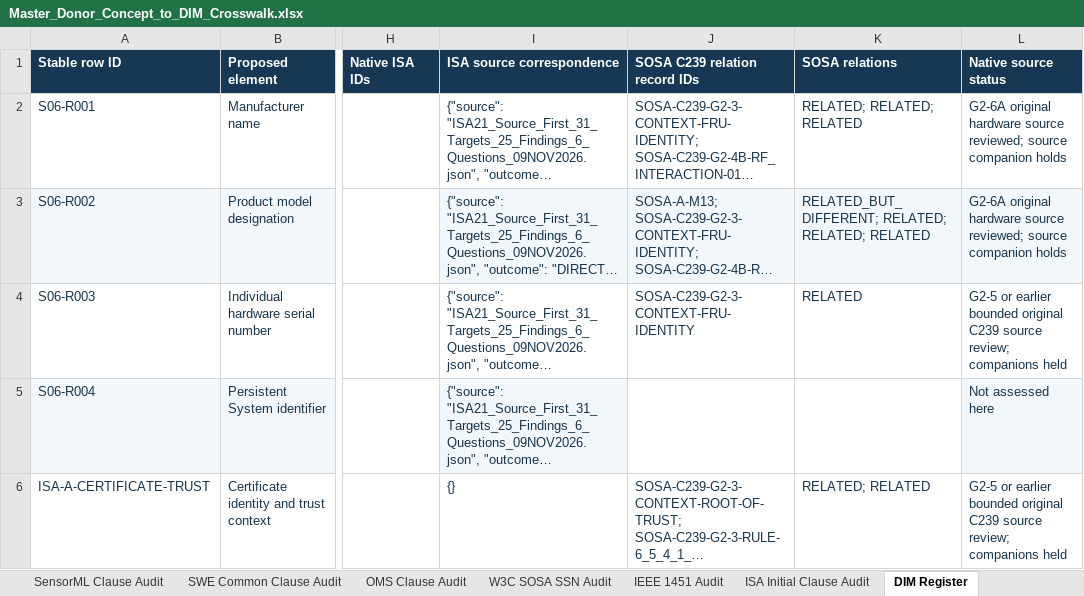
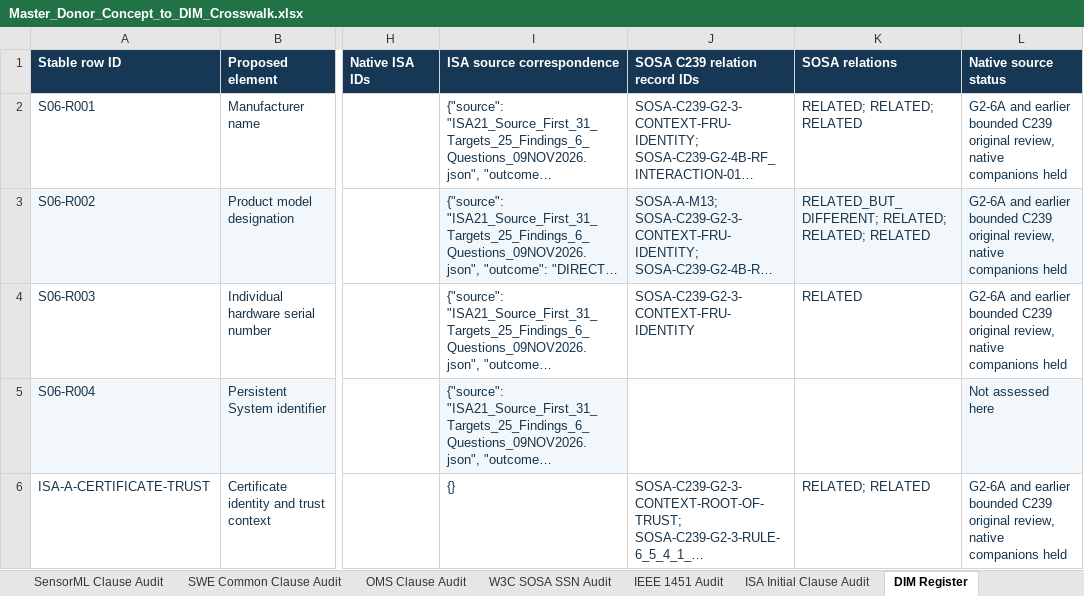
Before and after one commit to OS4CSAPI/glaux-client, an Excel workbook: Docs/Research/DIM_Profile_V2/Donor_DIM_Crosswalk/Master_Donor_Concept_to_DIM_Crosswalk.xlsx, sheet DIM Register, drawn as a sheet; only a part is shown, gaps mark what is left out; long unchanged cells end in …; values as stored, in another font and other column widths than the file's, no borders; the diff covers the shown part only; the diff names each change by its address in the sheet, - before the commit and + after, or states it on an @@ line.

```diff
--- a/Docs/Research/DIM_Profile_V2/Donor_DIM_Crosswalk/Master_Donor_Concept_to_DIM_Crosswalk.xlsx (sheet DIM Register)
+++ b/Docs/Research/DIM_Profile_V2/Donor_DIM_Crosswalk/Master_Donor_Concept_to_DIM_Crosswalk.xlsx (sheet DIM Register)
-L2:L3 (Native source status): G2-6A original hardware source reviewed; source companion holds
+L2:L3 (Native source status): G2-6A and earlier bounded C239 original review, native companions held
-L4 (Native source status): G2-5 or earlier bounded original C239 source review; companions held
+L4 (Native source status): G2-6A and earlier bounded C239 original review, native companions held
-L6 (Native source status): G2-5 or earlier bounded original C239 source review; companions held
+L6 (Native source status): G2-6A and earlier bounded C239 original review, native companions held
```
Also changed, not shown: 108 edited cells and cell formats elsewhere in this sheet, sheet Summary, sheet Validation, sheet Master Crosswalk, 3 other files.
